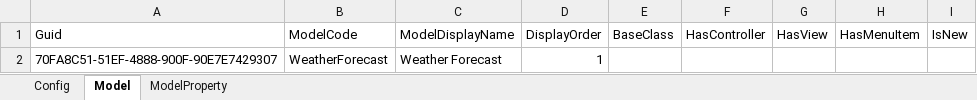
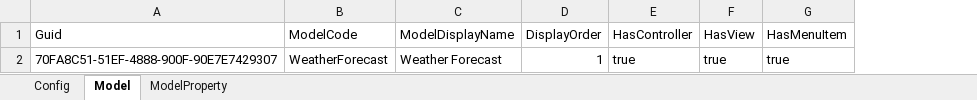
Before and after one commit to AdaptableApps/sourcedynamo, an Excel workbook: examples/dotnet/weatherit/src/weatherit.code.gen/wi.code.gen_WeatherIt_0001.1001.1001.xlsx, sheet Model, drawn as a sheet; values as stored, in another font and other column widths than the file's, no borders; table styles not drawn; removed rows and columns are numbered as before the commit, all else as after; the diff names each change by its address in the sheet, - before the commit and + after, or states it on an @@ line.

```diff
--- a/examples/dotnet/weatherit/src/weatherit.code.gen/wi.code.gen_WeatherIt_0001.1001.1001.xlsx (sheet Model)
+++ b/examples/dotnet/weatherit/src/weatherit.code.gen/wi.code.gen_WeatherIt_0001.1001.1001.xlsx (sheet Model)
-column E (BaseClass), empty
-column I (IsNew), empty
-E2 (HasController): (empty)
+E2 (HasController): true
-F2 (HasView): (empty)
+F2 (HasView): true
-G2 (HasMenuItem): (empty)
+G2 (HasMenuItem): true
```
Also changed, not shown: sheet ModelProperty, 5 other files.
